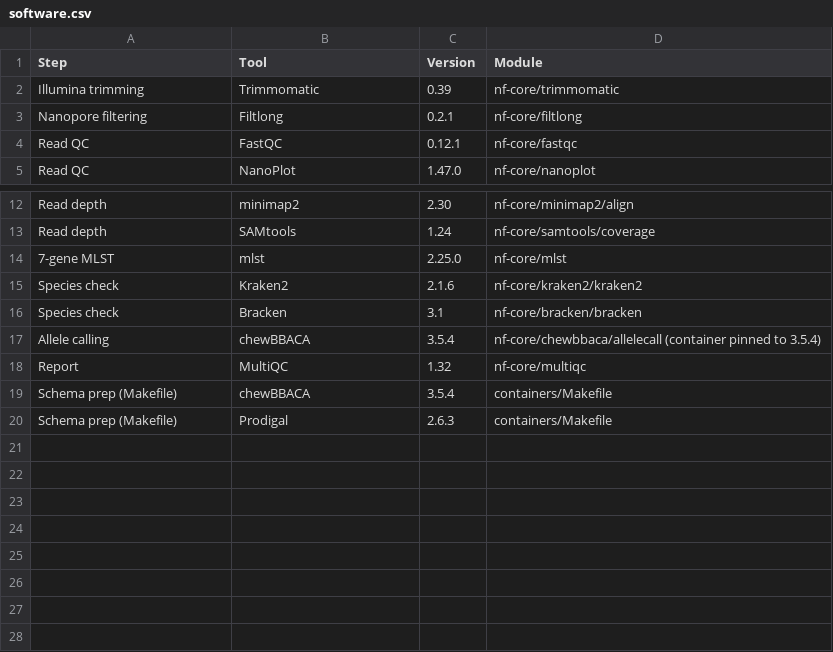
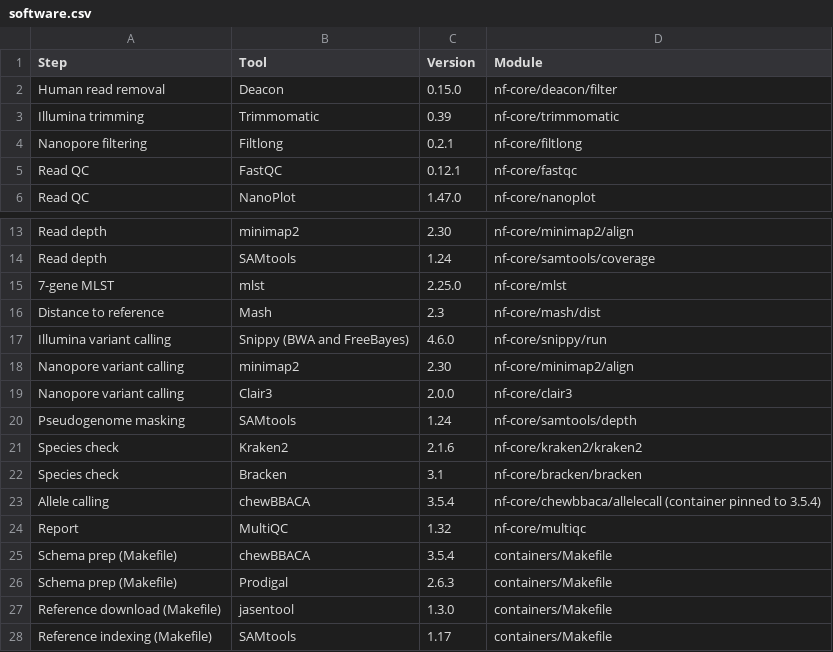
Before and after one commit to ryanjameskennedy/sinklink, a CSV file: docs/reference/software.csv, drawn as a sheet; only a part is shown, gaps mark what is left out.

Commit message:
Document human read removal, reference genomes and variant calling

```diff
--- a/docs/reference/software.csv
+++ b/docs/reference/software.csv
@@ -1,2 +1,3 @@
 Step,Tool,Version,Module
+Human read removal,Deacon,0.15.0,nf-core/deacon/filter
 Illumina trimming,Trimmomatic,0.39,nf-core/trimmomatic
@@ -14,2 +15,7 @@ Read depth,SAMtools,1.24,nf-core/samtools/coverage
 7-gene MLST,mlst,2.25.0,nf-core/mlst
+Distance to reference,Mash,2.3,nf-core/mash/dist
+Illumina variant calling,Snippy (BWA and FreeBayes),4.6.0,nf-core/snippy/run
+Nanopore variant calling,minimap2,2.30,nf-core/minimap2/align
+Nanopore variant calling,Clair3,2.0.0,nf-core/clair3
+Pseudogenome masking,SAMtools,1.24,nf-core/samtools/depth
 Species check,Kraken2,2.1.6,nf-core/kraken2/kraken2
@@ -20 +26,3 @@ Schema prep (Makefile),chewBBACA,3.5.4,containers/Makefile
 Schema prep (Makefile),Prodigal,2.6.3,containers/Makefile
+Reference download (Makefile),jasentool,1.3.0,containers/Makefile
+Reference indexing (Makefile),SAMtools,1.17,containers/Makefile
```
Also changed, not shown: 23 other files.
